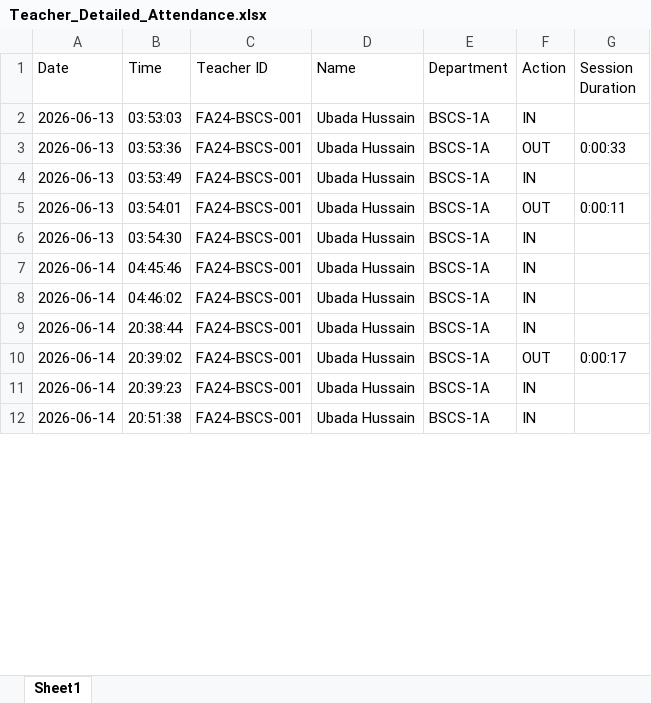
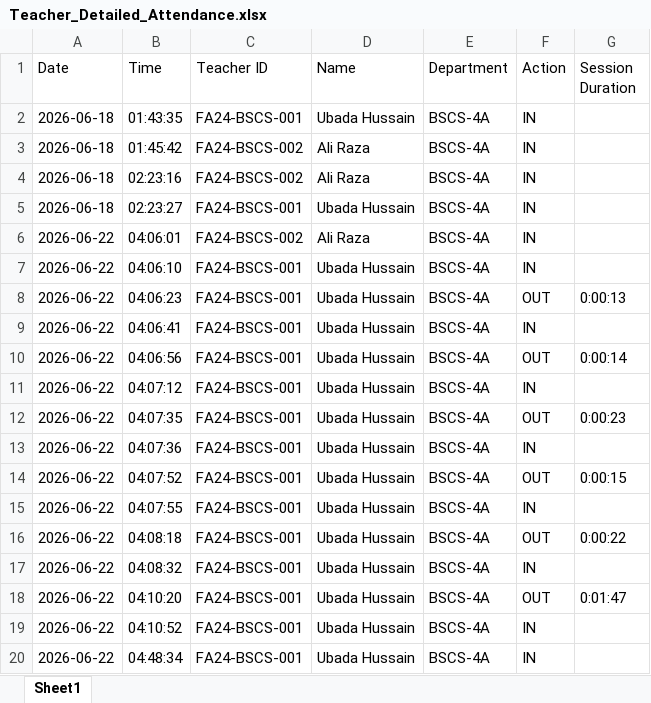
Before and after one commit to Ubada-Hussain/Face_Attendence, an Excel workbook: Teacher_Detailed_Attendance.xlsx, sheet Sheet1, drawn as a sheet; only a part is shown; values as stored, in another font and other column widths than the file's, no borders; addresses are those after the commit; the diff covers the shown part only; the diff names each change by its address in the sheet, - before the commit and + after, or states it on an @@ line.

```diff
--- a/Teacher_Detailed_Attendance.xlsx (sheet Sheet1)
+++ b/Teacher_Detailed_Attendance.xlsx (sheet Sheet1)
-A2 (Date): 2026-06-13
+A2 (Date): 2026-06-18
-B2 (Time): 03:53:03
+B2 (Time): 01:43:35
-E2 (Department): BSCS-1A
+E2 (Department): BSCS-4A
+row 3: 2026-06-18 | 01:45:42 | FA24-BSCS-002 | Ali Raza | BSCS-4A | IN
+row 4: 2026-06-18 | 02:23:16 | FA24-BSCS-002 | Ali Raza | BSCS-4A | IN
+row 5: 2026-06-18 | 02:23:27 | FA24-BSCS-001 | Ubada Hussain | BSCS-4A | IN
+row 6: 2026-06-22 | 04:06:01 | FA24-BSCS-002 | Ali Raza | BSCS-4A | IN
+row 7: 2026-06-22 | 04:06:10 | FA24-BSCS-001 | Ubada Hussain | BSCS-4A | IN
-A8:A11 (Date): 2026-06-13
+A8:A11 (Date): 2026-06-22
-B8 (Time): 03:53:36
+B8 (Time): 04:06:23
-E8:E11 (Department): BSCS-1A
+E8:E11 (Department): BSCS-4A
-G8 (Session Duration): 0:00:33
+G8 (Session Duration): 0:00:13
-B9 (Time): 03:53:49
+B9 (Time): 04:06:41
-B10 (Time): 03:54:01
+B10 (Time): 04:06:56
-G10 (Session Duration): 0:00:11
+G10 (Session Duration): 0:00:14
-B11 (Time): 03:54:30
+B11 (Time): 04:07:12
+row 12: 2026-06-22 | 04:07:35 | FA24-BSCS-001 | Ubada Hussain | BSCS-4A | OUT | 0:00:23
-A13 (Date): 2026-06-14
+A13 (Date): 2026-06-22
-B13 (Time): 04:45:46
+B13 (Time): 04:07:36
-E13 (Department): BSCS-1A
+E13 (Department): BSCS-4A
+row 14: 2026-06-22 | 04:07:52 | FA24-BSCS-001 | Ubada Hussain | BSCS-4A | OUT | 0:00:15
-A15 (Date): 2026-06-14
+A15 (Date): 2026-06-22
-B15 (Time): 04:46:02
+B15 (Time): 04:07:55
-E15 (Department): BSCS-1A
+E15 (Department): BSCS-4A
+row 16: 2026-06-22 | 04:08:18 | FA24-BSCS-001 | Ubada Hussain | BSCS-4A | OUT | 0:00:22
-A17:A20 (Date): 2026-06-14
+A17:A20 (Date): 2026-06-22
-B17 (Time): 20:38:44
+B17 (Time): 04:08:32
-E17:E20 (Department): BSCS-1A
+E17:E20 (Department): BSCS-4A
-B18 (Time): 20:39:02
+B18 (Time): 04:10:20
-G18 (Session Duration): 0:00:17
+G18 (Session Duration): 0:01:47
-B19 (Time): 20:39:23
+B19 (Time): 04:10:52
-B20 (Time): 20:51:38
+B20 (Time): 04:48:34
```
Also changed, not shown: 41 added rows, 7 removed rows and 87 edited cells elsewhere in this sheet, 4 other files.
